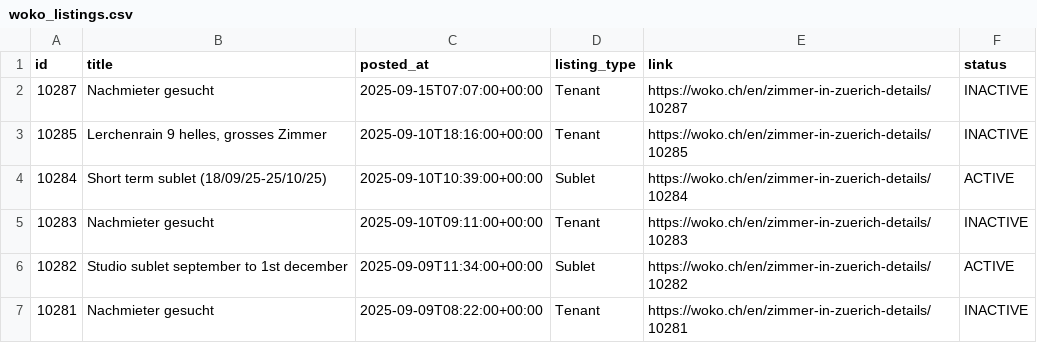
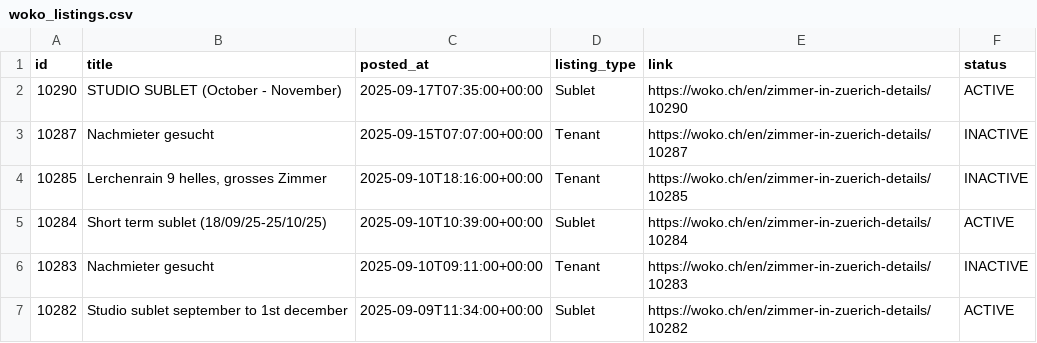
Before and after one commit to kvadityasrivatsa/woko-scraper, a CSV file: data/woko_listings.csv, drawn as a sheet; only a part is shown; the shorter side is filled out with more unchanged rows; the diff names each change by its address in the sheet, - before the commit and + after, or states it on an @@ line.

```diff
--- a/data/woko_listings.csv
+++ b/data/woko_listings.csv
+row 2: 10290 | STUDIO SUBLET (October - November) | 2025-09-17T07:35:00+00:00 | Sublet | https://woko.ch/en/zimmer-in-zuerich-details/10290 | ACTIVE
```
